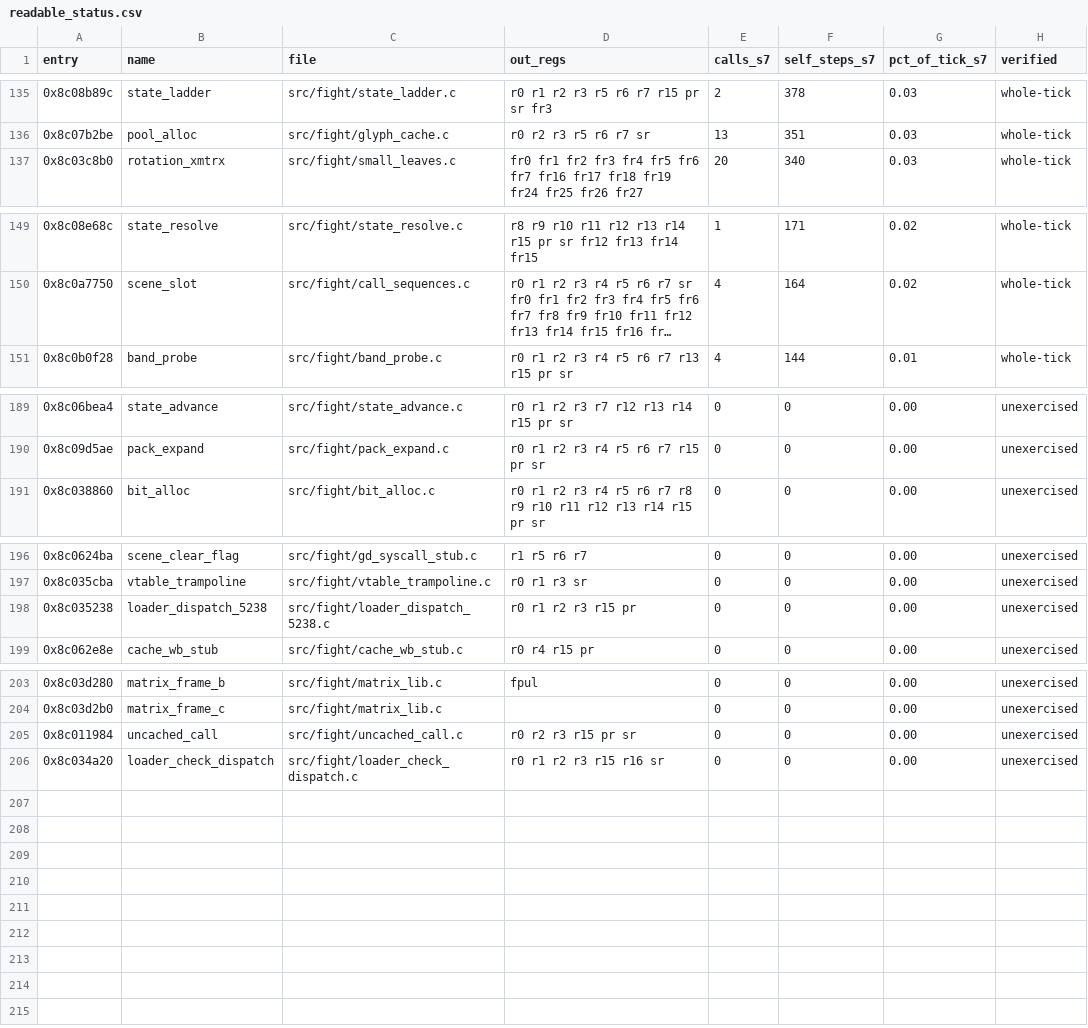
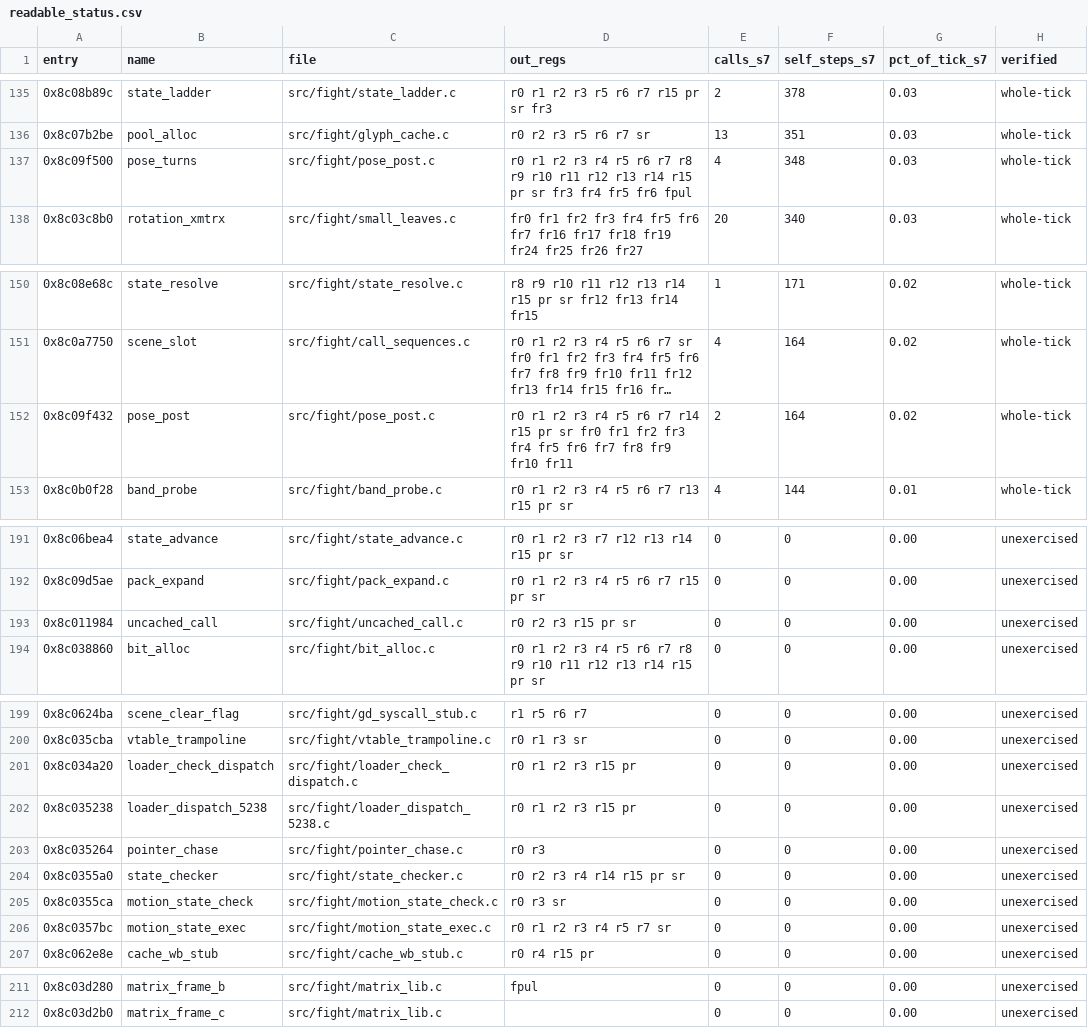
Before and after one commit to celsowm/vf3-decomp, a CSV file: docs/readable_status.csv, drawn as a sheet; only a part is shown, gaps mark what is left out; long unchanged cells end in …; removed rows and columns are numbered as before the commit, all else as after; the diff names each change by its address in the sheet, - before the commit and + after, or states it on an @@ line.

Commit message:
Port pose postprocessor and quantiser readably
Readable C for 0x8C09F432 (the wrapper: five point clamps around two
quantizations) and 0x8C09F500 (the quantizer: truncation, Euler
canonicalisation, band-edged destination writes and the kind-3 negation).
Registered as pose_post / pose_turns in src/fight/readable.c.

Proved against the retained generated translation by
tests/pose_post_replay.c (55 differential cases over three arms plus a
fixture-side model of the quantizer that does not consult the
translation; 83/88 mutations caught by tools/mutate.py, the five misses
documented as unobservable in docs/re/pose_post.md). Oracle legs pass on
the 4-case s29 corpus: the generated chain, the whole readable table (32
calls), the wrapper alone (4) and the quantizer alone (8).

The tests carry both edges inside the kind gate - the high edge via
lo8 < hi < lo1 and the low edge via hi < lo8 < mid - pinning the
destination-write-precedes-the-gate order where the destination keeps
the un-negated z'' while the source gets the negated one.  Coverage:
ledger sum 439,664 B, verified C union 437,710 B (+246; the wrapper
span contains the already-ported f_8c09f440 body).  readable_ledger.py
also picks up six pre-existing readable rows that were missing from
docs/readable_status.csv.

```diff
--- a/docs/readable_status.csv
+++ b/docs/readable_status.csv
+row 137: 0x8c09f500 | pose_turns | src/fight/pose_post.c | r0 r1 r2 r3 r4 r5 r6 r7 r8 r9 r10 r11 r12 r13 r14 r15 pr sr fr3 fr4 fr5 fr6 fpul | 4 | 348 | 0.03 | whole-tick
+row 152: 0x8c09f432 | pose_post | src/fight/pose_post.c | r0 r1 r2 r3 r4 r5 r6 r7 r14 r15 pr sr fr0 fr1 fr2 fr3 fr4 fr5 fr6 fr7 fr8 fr9 fr10 fr11 | 2 | 164 | 0.02 | whole-tick
@@ row 205 moved to row 193: 0x8c011984 @@
+row 201: 0x8c034a20 | loader_check_dispatch | src/fight/loader_check_dispatch.c | r0 r1 r2 r3 r15 pr | 0 | 0 | 0.00 | unexercised
+row 203: 0x8c035264 | pointer_chase | src/fight/pointer_chase.c | r0 r3 | 0 | 0 | 0.00 | unexercised
+row 204: 0x8c0355a0 | state_checker | src/fight/state_checker.c | r0 r2 r3 r4 r14 r15 pr sr | 0 | 0 | 0.00 | unexercised
+row 205: 0x8c0355ca | motion_state_check | src/fight/motion_state_check.c | r0 r3 sr | 0 | 0 | 0.00 | unexercised
+row 206: 0x8c0357bc | motion_state_exec | src/fight/motion_state_exec.c | r0 r1 r2 r3 r4 r5 r7 sr | 0 | 0 | 0.00 | unexercised
-row 206: 0x8c034a20 | loader_check_dispatch | src/fight/loader_check_dispatch.c | r0 r1 r2 r3 r15 r16 sr | 0 | 0 | 0.00 | unexercised
```
Also changed, not shown: docs/decomp_status.csv, 9 other files.
